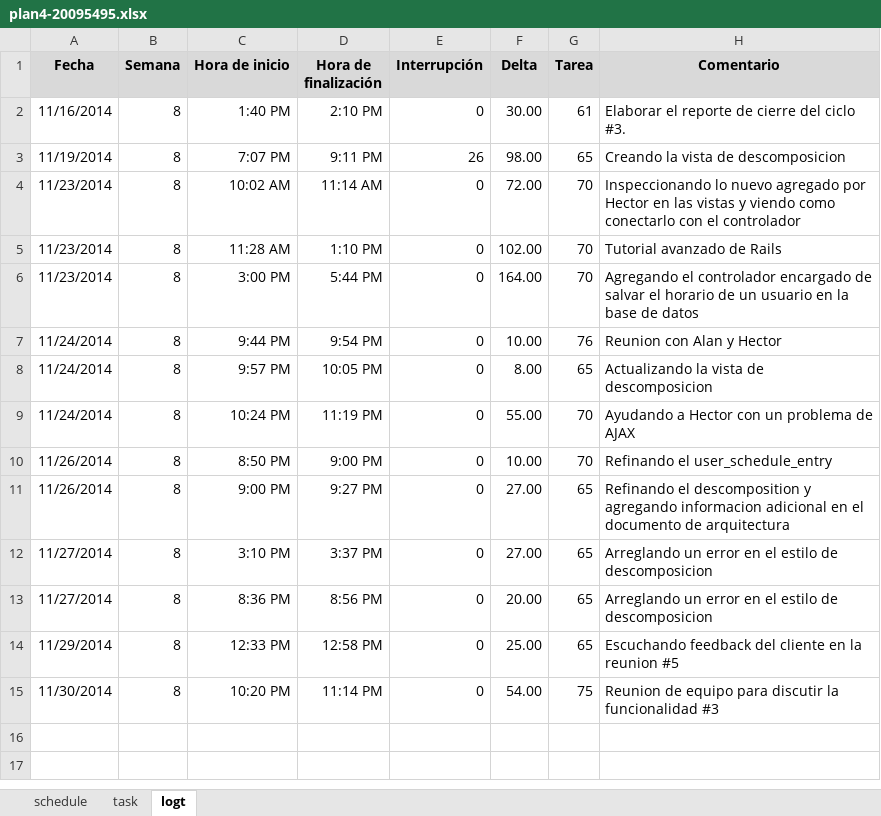
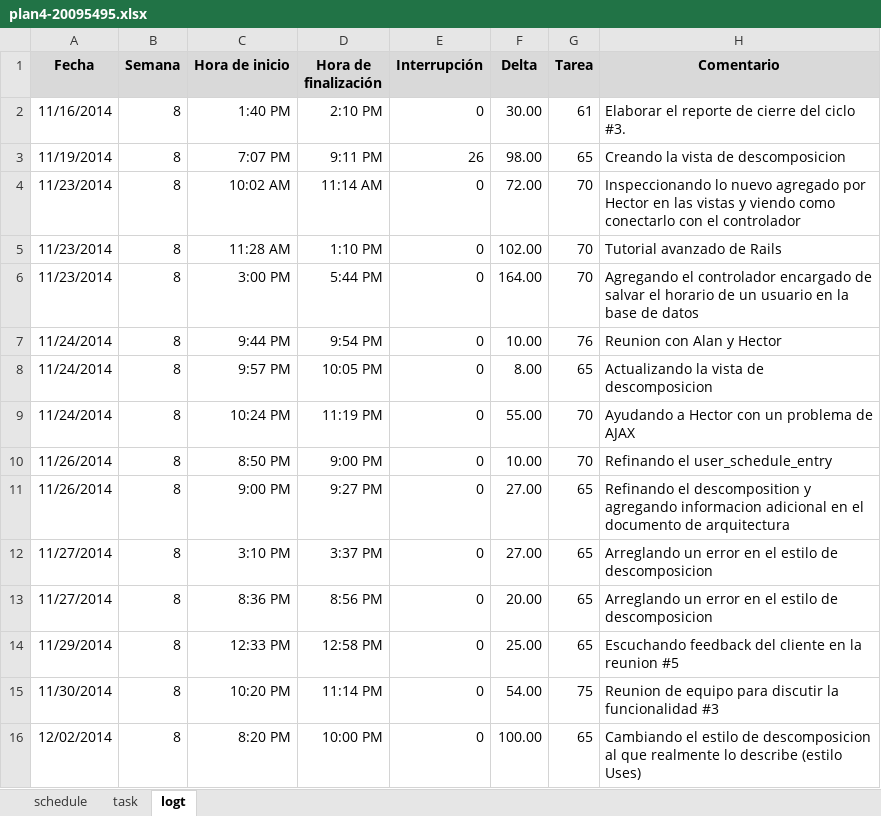
Before and after one commit to jw92/PPR, an Excel workbook: tspi/ciclo-4/plan4-20095495.xlsx, sheet logt, drawn as a sheet; values as stored, in another font and other column widths than the file's, no borders; the diff names each change by its address in the sheet, - before the commit and + after, or states it on an @@ line.

Commit message:
Cambiando el estilo de descomposicion al estilo de generalizacion

```diff
--- a/tspi/ciclo-4/plan4-20095495.xlsx (sheet logt)
+++ b/tspi/ciclo-4/plan4-20095495.xlsx (sheet logt)
+row 16: 12/02/2014 | 8 | 8:20 PM | 10:00 PM | 0 | 100.00 | 65 | Cambiando el estilo de descomposicion al que realmente lo describe (estilo Uses)
```
Also changed, not shown: sheet task, 7 other files.
